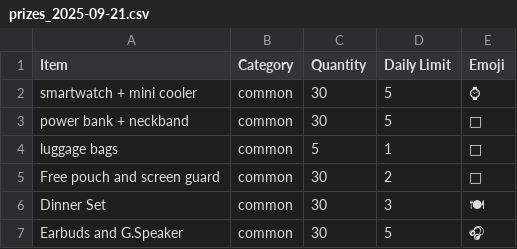
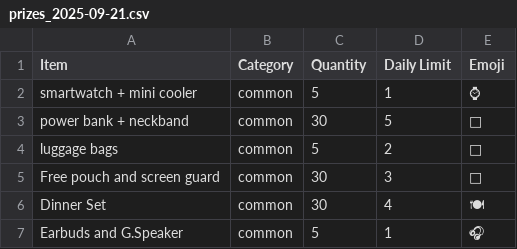
Before and after one commit to storetmobiles2-code/pickerwheel-v1-docker-version, a CSV file: daily_csvs/prizes_2025-09-21.csv, drawn as a sheet; the diff names each change by its address in the sheet, - before the commit and + after, or states it on an @@ line.

```diff
--- a/daily_csvs/prizes_2025-09-21.csv
+++ b/daily_csvs/prizes_2025-09-21.csv
-C2 (Quantity): 30
+C2 (Quantity): 5
-D2 (Daily Limit): 5
+D2 (Daily Limit): 1
-D4 (Daily Limit): 1
+D4 (Daily Limit): 2
-D5 (Daily Limit): 2
+D5 (Daily Limit): 3
-D6 (Daily Limit): 3
+D6 (Daily Limit): 4
-C7 (Quantity): 30
+C7 (Quantity): 5
-D7 (Daily Limit): 5
+D7 (Daily Limit): 1
```
Also changed, not shown: daily_csvs/prizes_2025-09-22.csv, daily_csvs/prizes_2025-09-23.csv, 39 other files.
